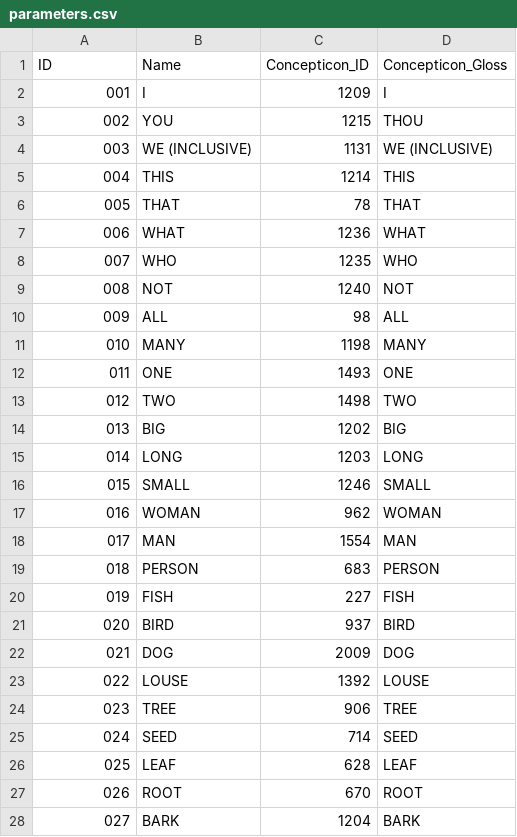
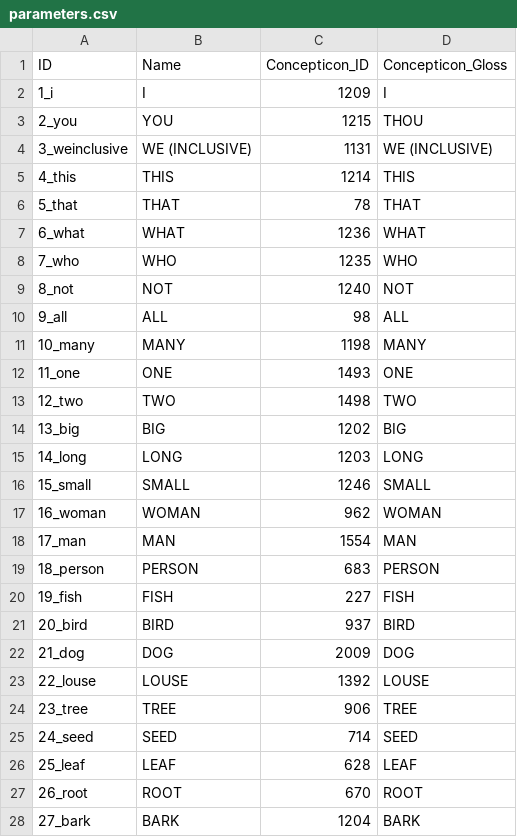
Before and after one commit to lexibank/galuciotupi, a CSV file: cldf/parameters.csv, drawn as a sheet; only a part is shown; the diff covers the shown part only.

Commit message:
Remove PY2 code; add label to parameter ids

```diff
--- a/cldf/parameters.csv
+++ b/cldf/parameters.csv
@@ -1,28 +1,28 @@
 ID,Name,Concepticon_ID,Concepticon_Gloss
-001,I,1209,I
-002,YOU,1215,THOU
-003,WE (INCLUSIVE),1131,WE (INCLUSIVE)
-004,THIS,1214,THIS
-005,THAT,78,THAT
-006,WHAT,1236,WHAT
-007,WHO,1235,WHO
-008,NOT,1240,NOT
-009,ALL,98,ALL
-010,MANY,1198,MANY
-011,ONE,1493,ONE
-012,TWO,1498,TWO
-013,BIG,1202,BIG
-014,LONG,1203,LONG
-015,SMALL,1246,SMALL
-016,WOMAN,962,WOMAN
-017,MAN,1554,MAN
-018,PERSON,683,PERSON
-019,FISH,227,FISH
-020,BIRD,937,BIRD
-021,DOG,2009,DOG
-022,LOUSE,1392,LOUSE
-023,TREE,906,TREE
-024,SEED,714,SEED
-025,LEAF,628,LEAF
-026,ROOT,670,ROOT
-027,BARK,1204,BARK
+1_i,I,1209,I
+2_you,YOU,1215,THOU
+3_weinclusive,WE (INCLUSIVE),1131,WE (INCLUSIVE)
+4_this,THIS,1214,THIS
+5_that,THAT,78,THAT
+6_what,WHAT,1236,WHAT
+7_who,WHO,1235,WHO
+8_not,NOT,1240,NOT
+9_all,ALL,98,ALL
+10_many,MANY,1198,MANY
+11_one,ONE,1493,ONE
+12_two,TWO,1498,TWO
+13_big,BIG,1202,BIG
+14_long,LONG,1203,LONG
+15_small,SMALL,1246,SMALL
+16_woman,WOMAN,962,WOMAN
+17_man,MAN,1554,MAN
+18_person,PERSON,683,PERSON
+19_fish,FISH,227,FISH
+20_bird,BIRD,937,BIRD
+21_dog,DOG,2009,DOG
+22_louse,LOUSE,1392,LOUSE
+23_tree,TREE,906,TREE
+24_seed,SEED,714,SEED
+25_leaf,LEAF,628,LEAF
+26_root,ROOT,670,ROOT
+27_bark,BARK,1204,BARK
```
Also changed, not shown: 73 edited cells elsewhere in this file, 5 other files.
